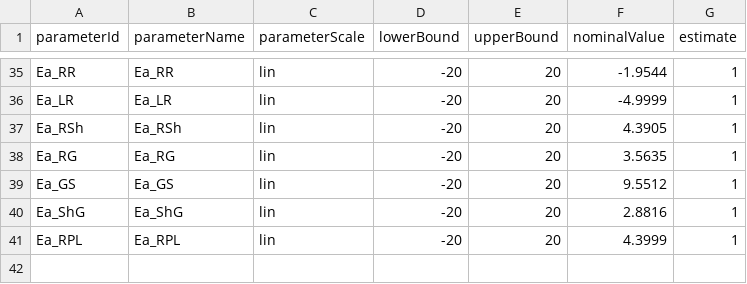
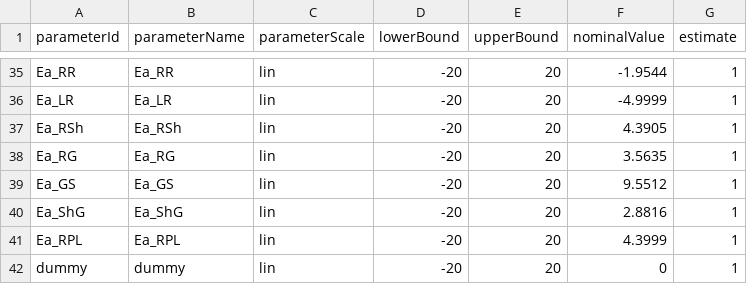
Before and after one commit to LarkinIt/BayesianBenchmark, a TSV file: EGFR/parameters_EGFR.tsv, drawn as a sheet; only a part is shown, gaps mark what is left out.

Commit message:
Added dummy variable to EGFR, initial commit of vis for EGFR

```diff
--- a/EGFR/parameters_EGFR.tsv
+++ b/EGFR/parameters_EGFR.tsv
@@ -41 +41,2 @@ Ea_ShG	Ea_ShG	lin	-20	20	2.8816	1
 Ea_RPL	Ea_RPL	lin	-20	20	4.3999	1
+dummy	dummy	lin	-20	20	0	1
```
Also changed, not shown: 3 other files.
